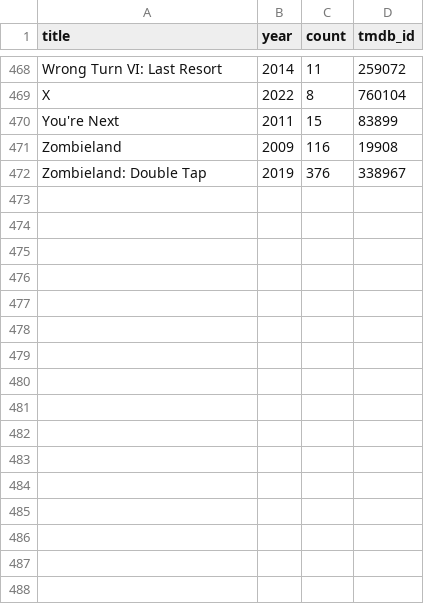
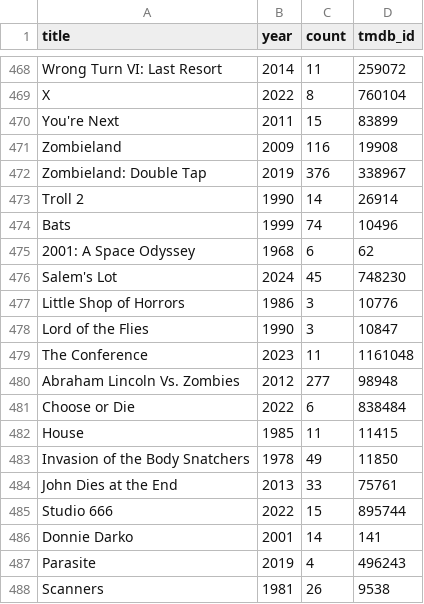
Before and after one commit to Enggal350/Kill-Count, a CSV file: killcounts.csv, drawn as a sheet; only a part is shown, gaps mark what is left out.

```diff
--- a/killcounts.csv
+++ b/killcounts.csv
@@ -472 +472,17 @@ Zombieland,2009,116,19908
 Zombieland: Double Tap,2019,376,338967
+Troll 2,1990,14,26914
+Bats,1999,74,10496
+2001: A Space Odyssey,1968,6,62
+Salem's Lot,2024,45,748230
+Little Shop of Horrors,1986,3,10776
+Lord of the Flies,1990,3,10847
+The Conference,2023,11,1161048
+Abraham Lincoln Vs. Zombies,2012,277,98948
+Choose or Die,2022,6,838484
+House,1985,11,11415
+Invasion of the Body Snatchers,1978,49,11850
+John Dies at the End,2013,33,75761
+Studio 666,2022,15,895744
+Donnie Darko,2001,14,141
+Parasite,2019,4,496243
+Scanners,1981,26,9538
```
